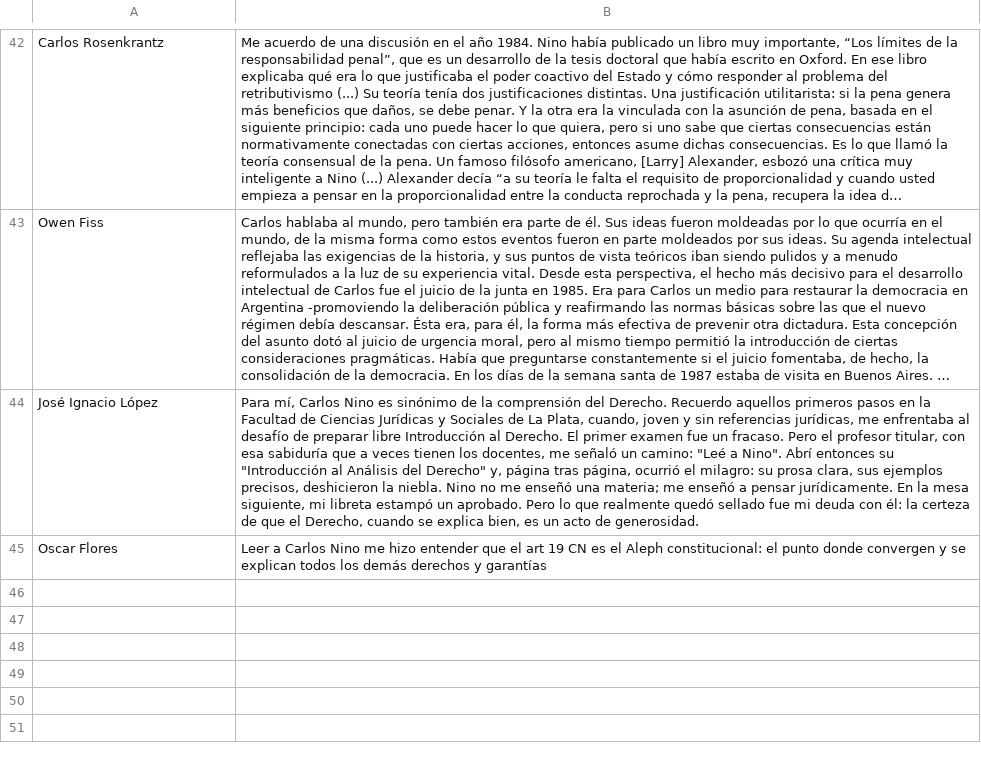
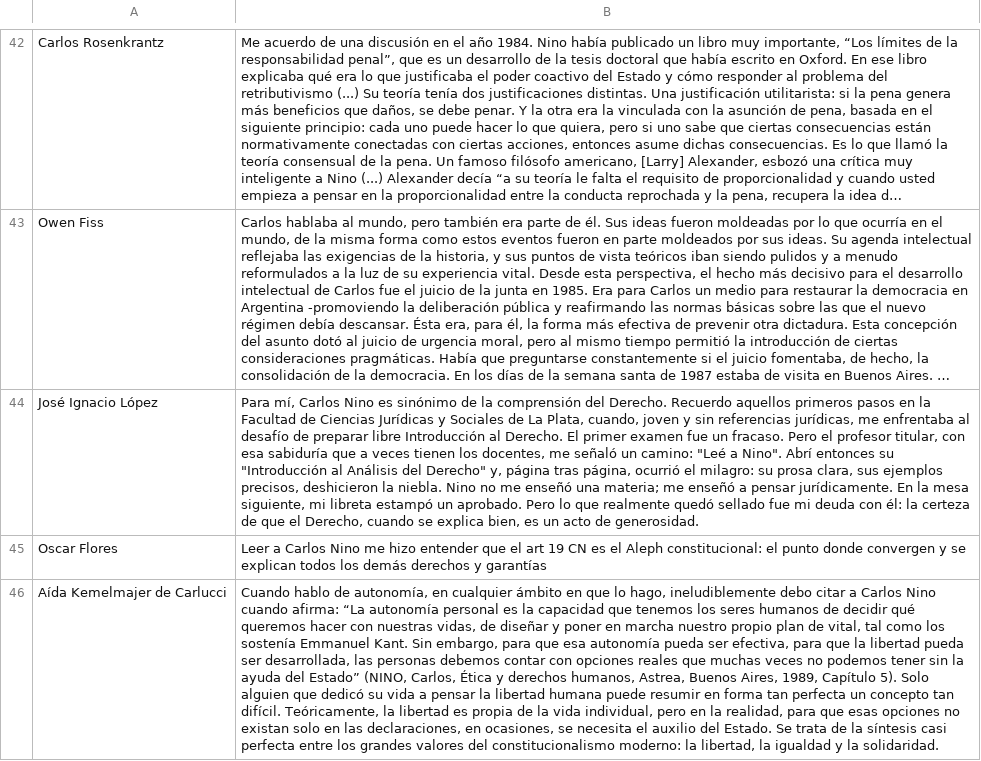
Before and after one commit to lacritica/lacritica, a CSV file: site/content/tiles/nino.csv, drawn as a sheet; only a part is shown, gaps mark what is left out; long unchanged cells end in …; the diff names each change by its address in the sheet, - before the commit and + after, or states it on an @@ line.

```diff
--- a/site/content/tiles/nino.csv
+++ b/site/content/tiles/nino.csv
+row 46: Aída Kemelmajer de Carlucci | Cuando hablo de autonomía, en cualquier ámbito en que lo hago, ineludiblemente debo citar a Carlos Nino cuando afirma: “La autonomía personal es la capacidad que tenemos los seres humanos de decidir qué queremos hacer con nuestras vidas, de diseñar y poner en marcha nuestro propio plan de vital, tal como los sostenía Emmanuel Kant. Sin embargo, para que esa autonomía pueda ser efectiva, para que la libertad pueda ser desarrollada, las personas debemos contar con opciones reales que muchas veces no podemos tener sin la ayuda del Estado” (NINO, Carlos, Ética y derechos humanos, Astrea, Buenos Aires, 1989, Capítulo 5). Solo alguien que dedicó su vida a pensar la libertad humana puede resumir en forma tan perfecta un concepto tan difícil. Teóricamente, la libertad es propia de la vida individual, pero en la realidad, para que esas opciones no existan solo en las declaraciones, en ocasiones, se necesita el auxilio del Estado. Se trata de la síntesis casi perfecta entre los grandes valores del constitucionalismo moderno: la libertad, la igualdad y la solidaridad.
```
Also changed, not shown: 1 other file.
